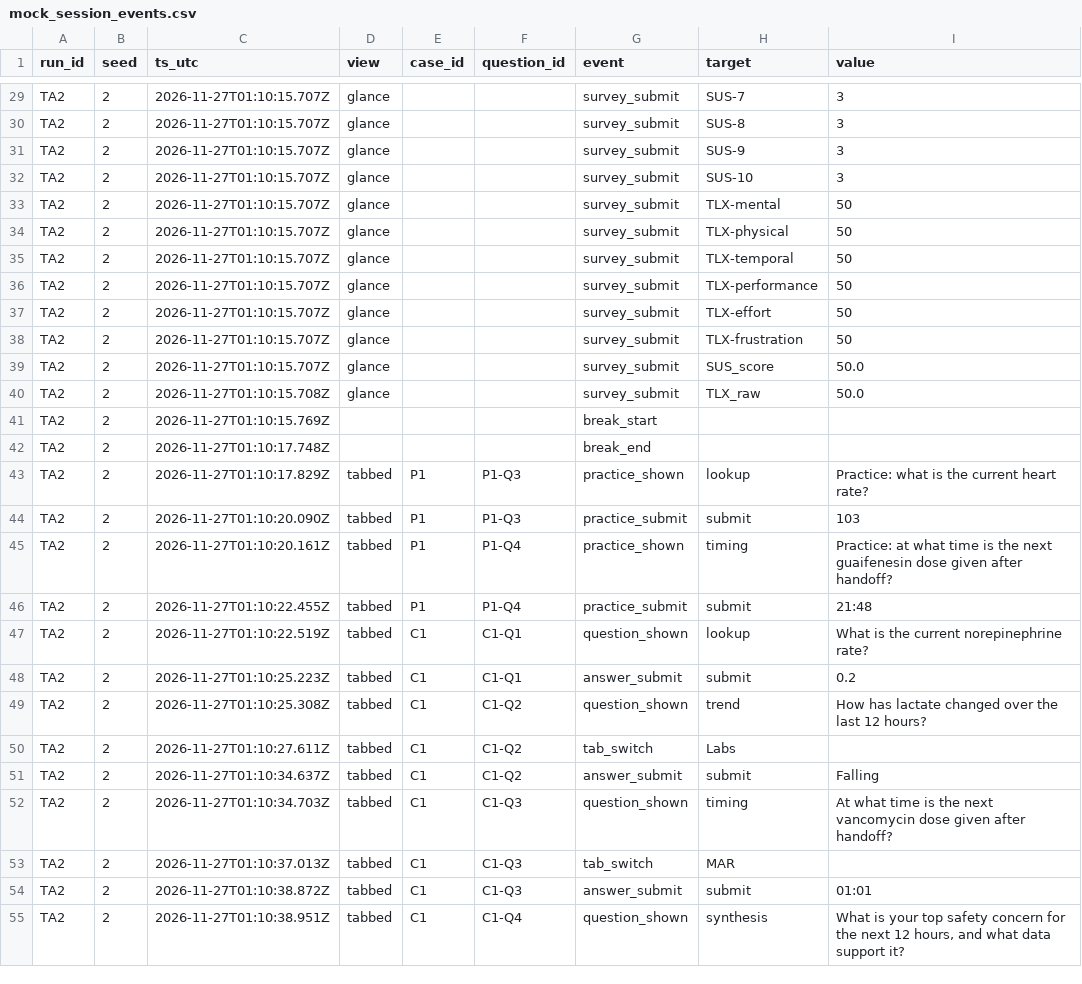
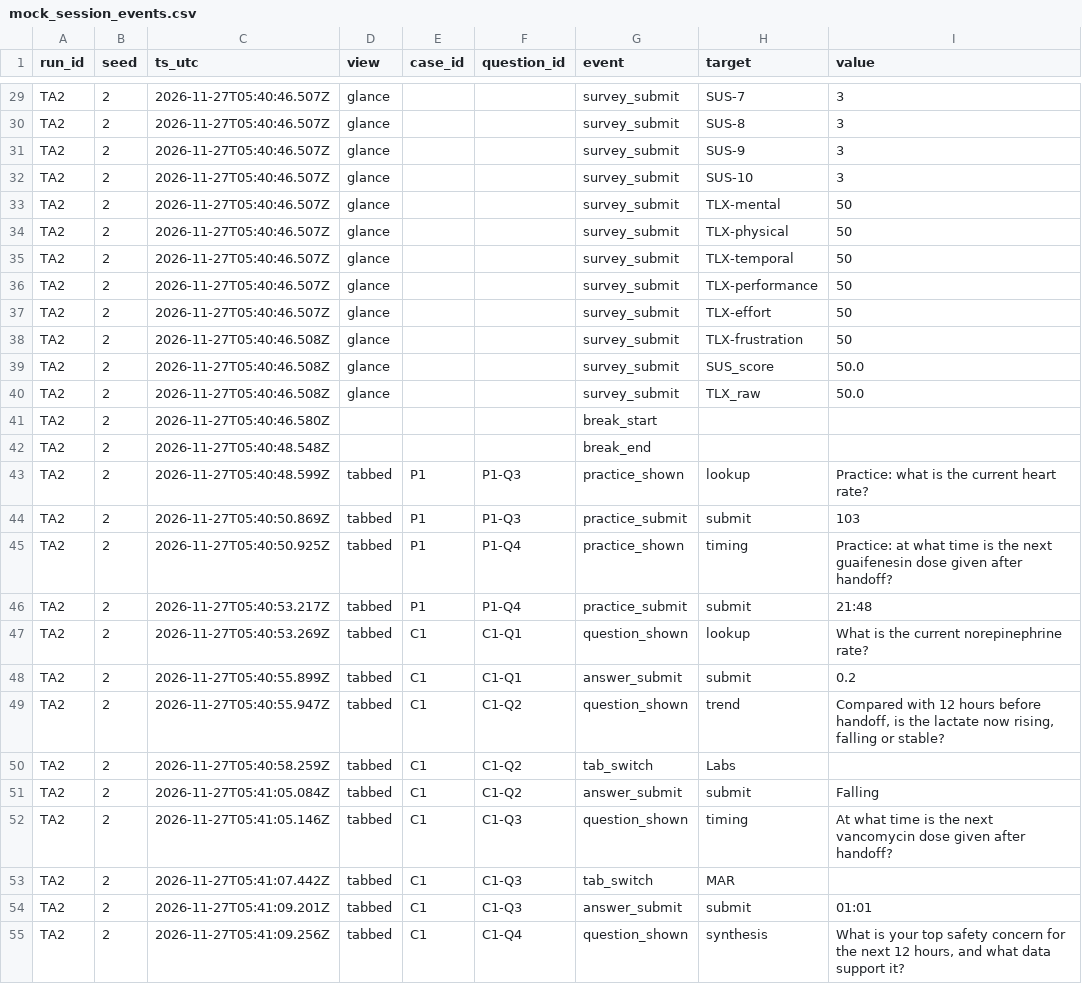
Before and after one commit to ibrahimbaabdullah-jpg/nurseglance, a CSV file: docs/mock_session_events.csv, drawn as a sheet; only a part is shown, gaps mark what is left out; the diff covers the shown part only; the diff names each change by its address in the sheet, - before the commit and + after, or states it on an @@ line.

```diff
--- a/docs/mock_session_events.csv
+++ b/docs/mock_session_events.csv
-C29:C37 (ts_utc): 2026-11-27T01:10:15.707Z
+C29:C37 (ts_utc): 2026-11-27T05:40:46.507Z
-C38:C39 (ts_utc): 2026-11-27T01:10:15.707Z
+C38:C39 (ts_utc): 2026-11-27T05:40:46.508Z
-C40 (ts_utc): 2026-11-27T01:10:15.708Z
+C40 (ts_utc): 2026-11-27T05:40:46.508Z
-C41 (ts_utc): 2026-11-27T01:10:15.769Z
+C41 (ts_utc): 2026-11-27T05:40:46.580Z
-C42 (ts_utc): 2026-11-27T01:10:17.748Z
+C42 (ts_utc): 2026-11-27T05:40:48.548Z
-C43 (ts_utc): 2026-11-27T01:10:17.829Z
+C43 (ts_utc): 2026-11-27T05:40:48.599Z
-C44 (ts_utc): 2026-11-27T01:10:20.090Z
+C44 (ts_utc): 2026-11-27T05:40:50.869Z
-C45 (ts_utc): 2026-11-27T01:10:20.161Z
+C45 (ts_utc): 2026-11-27T05:40:50.925Z
-C46 (ts_utc): 2026-11-27T01:10:22.455Z
+C46 (ts_utc): 2026-11-27T05:40:53.217Z
-C47 (ts_utc): 2026-11-27T01:10:22.519Z
+C47 (ts_utc): 2026-11-27T05:40:53.269Z
-C48 (ts_utc): 2026-11-27T01:10:25.223Z
+C48 (ts_utc): 2026-11-27T05:40:55.899Z
-C49 (ts_utc): 2026-11-27T01:10:25.308Z
+C49 (ts_utc): 2026-11-27T05:40:55.947Z
-I49 (value): How has lactate changed over the last 12 hours?
+I49 (value): Compared with 12 hours before handoff, is the lactate now rising, falling or stable?
-C50 (ts_utc): 2026-11-27T01:10:27.611Z
+C50 (ts_utc): 2026-11-27T05:40:58.259Z
-C51 (ts_utc): 2026-11-27T01:10:34.637Z
+C51 (ts_utc): 2026-11-27T05:41:05.084Z
-C52 (ts_utc): 2026-11-27T01:10:34.703Z
+C52 (ts_utc): 2026-11-27T05:41:05.146Z
-C53 (ts_utc): 2026-11-27T01:10:37.013Z
+C53 (ts_utc): 2026-11-27T05:41:07.442Z
-C54 (ts_utc): 2026-11-27T01:10:38.872Z
+C54 (ts_utc): 2026-11-27T05:41:09.201Z
-C55 (ts_utc): 2026-11-27T01:10:38.951Z
+C55 (ts_utc): 2026-11-27T05:41:09.256Z
```
Also changed, not shown: 64 edited cells elsewhere in this file, 38 other files.
